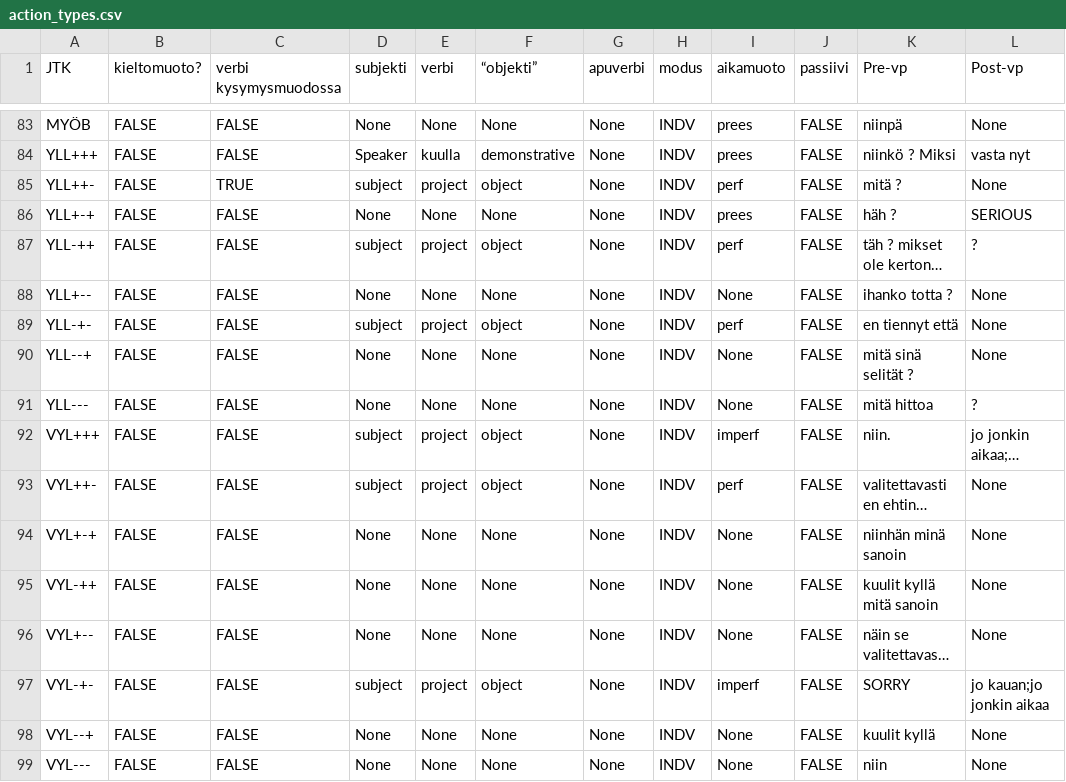
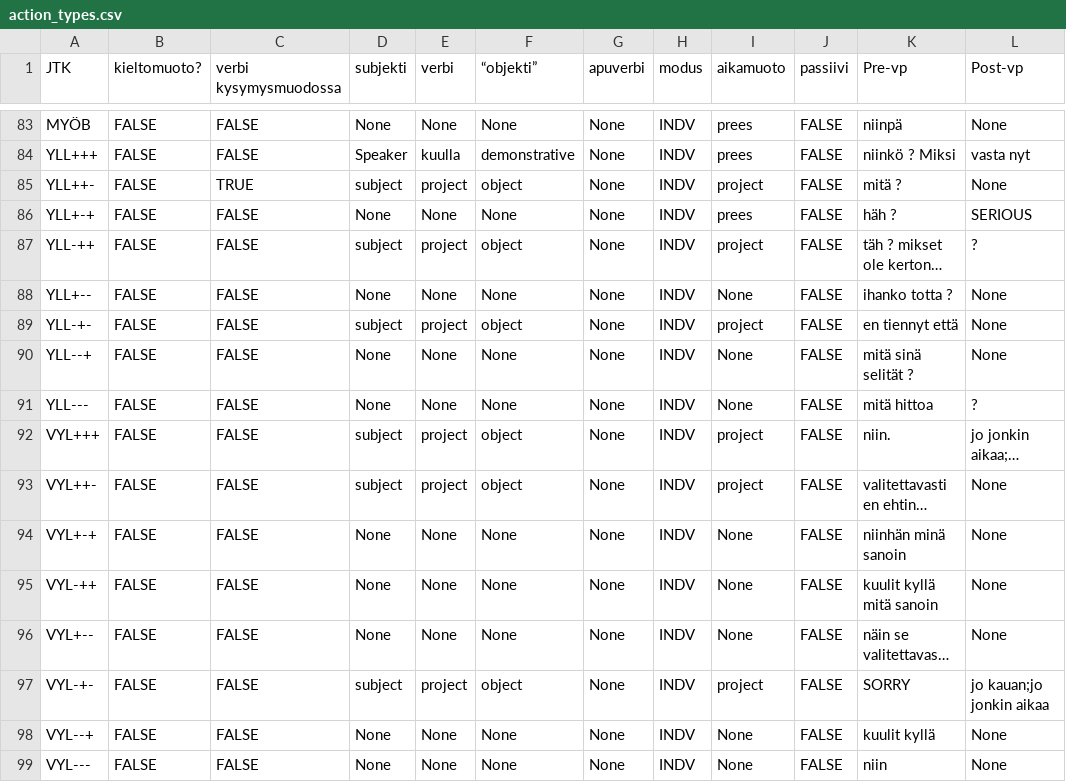
Before and after one commit to iorena/dramaturg.io, a CSV file: data/action_types.csv, drawn as a sheet; only a part is shown, gaps mark what is left out; long unchanged cells end in …; the diff names each change by its address in the sheet, - before the commit and + after, or states it on an @@ line.

Commit message:
surprise projects can have different tempuses depending on verb

```diff
--- a/data/action_types.csv
+++ b/data/action_types.csv
-I85 (aikamuoto): perf
+I85 (aikamuoto): project
-I87 (aikamuoto): perf
+I87 (aikamuoto): project
-I89 (aikamuoto): perf
+I89 (aikamuoto): project
-I92 (aikamuoto): imperf
+I92 (aikamuoto): project
-I93 (aikamuoto): perf
+I93 (aikamuoto): project
-I97 (aikamuoto): imperf
+I97 (aikamuoto): project
```
Also changed, not shown: 1 other file.
